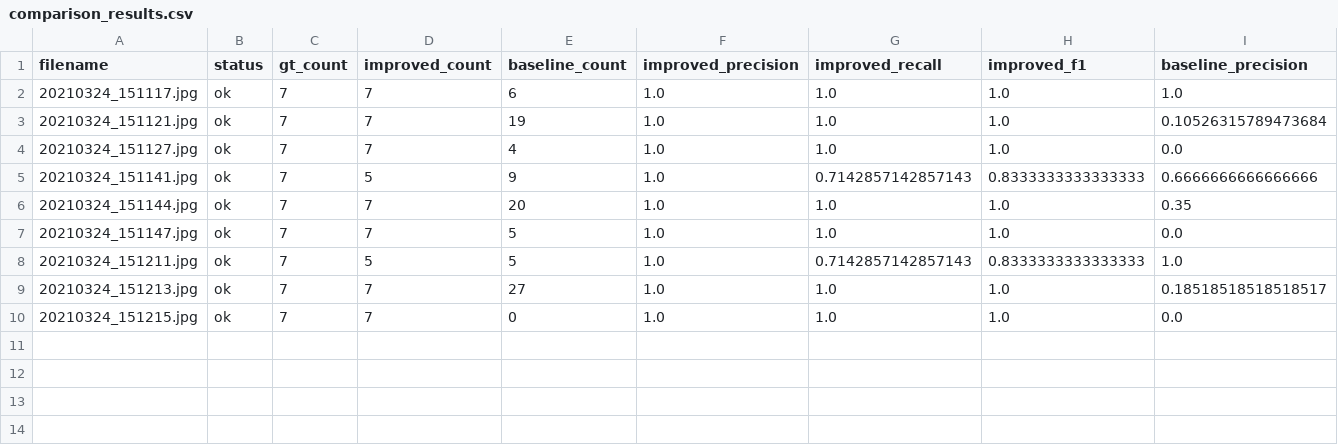
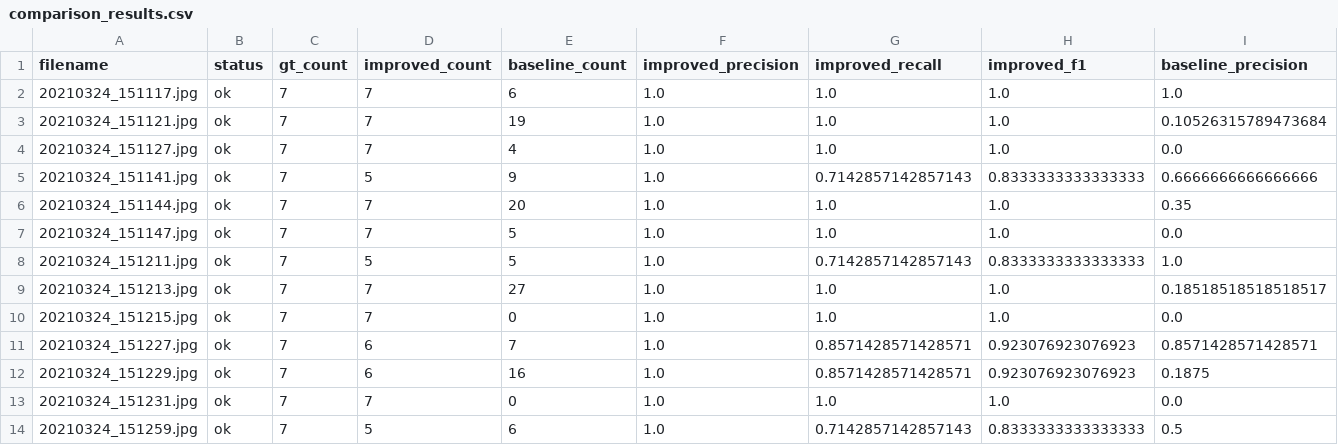
Before and after one commit to Jazoe/Final-Proj, a CSV file: comparison_outputs/comparison_results.csv, drawn as a sheet; only a part is shown; rows hold the shown columns only; the diff names each change by its address in the sheet, - before the commit and + after, or states it on an @@ line.

Commit message:
forgot this in alst commit

```diff
--- a/comparison_outputs/comparison_results.csv
+++ b/comparison_outputs/comparison_results.csv
+row 11: 20210324_151227.jpg | ok | 7 | 6 | 7 | 1.0 | 0.8571428571428571 | 0.923076923076923 | 0.8571428571428571
+row 12: 20210324_151229.jpg | ok | 7 | 6 | 16 | 1.0 | 0.8571428571428571 | 0.923076923076923 | 0.1875
+row 13: 20210324_151231.jpg | ok | 7 | 7 | 0 | 1.0 | 1.0 | 1.0 | 0.0
+row 14: 20210324_151259.jpg | ok | 7 | 5 | 6 | 1.0 | 0.7142857142857143 | 0.8333333333333333 | 0.5
```
